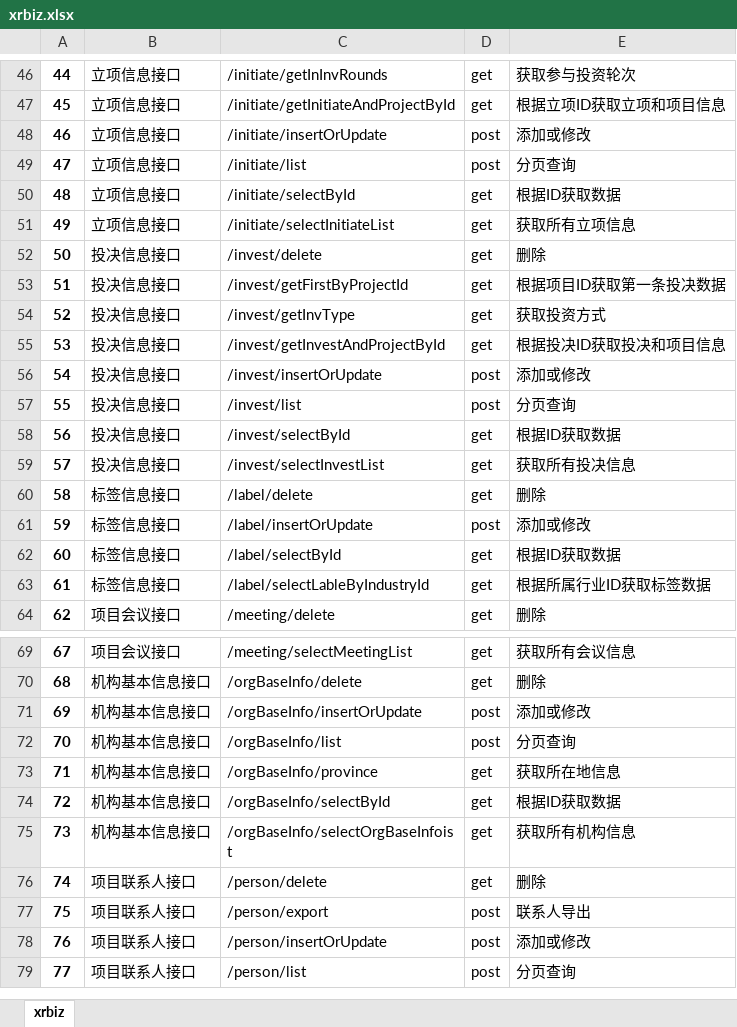
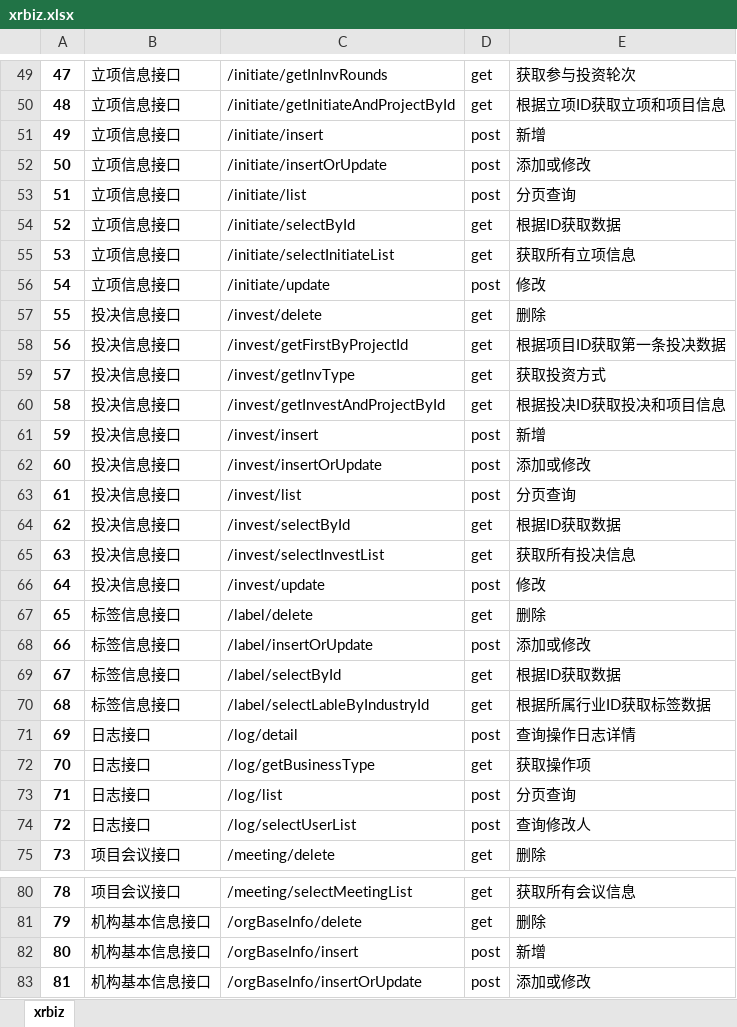
Before and after one commit to pangxie1987/interfaceTest, an Excel workbook: interfaceTest-demo/doc/xrbiz.xlsx, sheet xrbiz, drawn as a sheet; only a part is shown, gaps mark what is left out; the shorter side is filled out with more unchanged rows; values as stored, in another font and other column widths than the file's, no borders; the diff covers the shown part only; the diff names each change by its address in the sheet, - before the commit and + after, or states it on an @@ line.

```diff
--- a/interfaceTest-demo/doc/xrbiz.xlsx (sheet xrbiz)
+++ b/interfaceTest-demo/doc/xrbiz.xlsx (sheet xrbiz)
@@ column A renumbered between rows 38 and 140 @@
+row 51: 49 | 立项信息接口 | /initiate/insert | post | 新增
+row 56: 54 | 立项信息接口 | /initiate/update | post | 修改
+row 61: 59 | 投决信息接口 | /invest/insert | post | 新增
+row 66: 64 | 投决信息接口 | /invest/update | post | 修改
+row 71: 69 | 日志接口 | /log/detail | post | 查询操作日志详情
+row 72: 70 | 日志接口 | /log/getBusinessType | get | 获取操作项
+row 73: 71 | 日志接口 | /log/list | post | 分页查询
+row 74: 72 | 日志接口 | /log/selectUserList | post | 查询修改人
+row 82: 80 | 机构基本信息接口 | /orgBaseInfo/insert | post | 新增
```
Also changed, not shown: 20 added rows elsewhere in this sheet, interfaceTest-demo/doc/activiti.xlsx, interfaceTest-demo/doc/commonbiz.xlsx, 7 other files.
